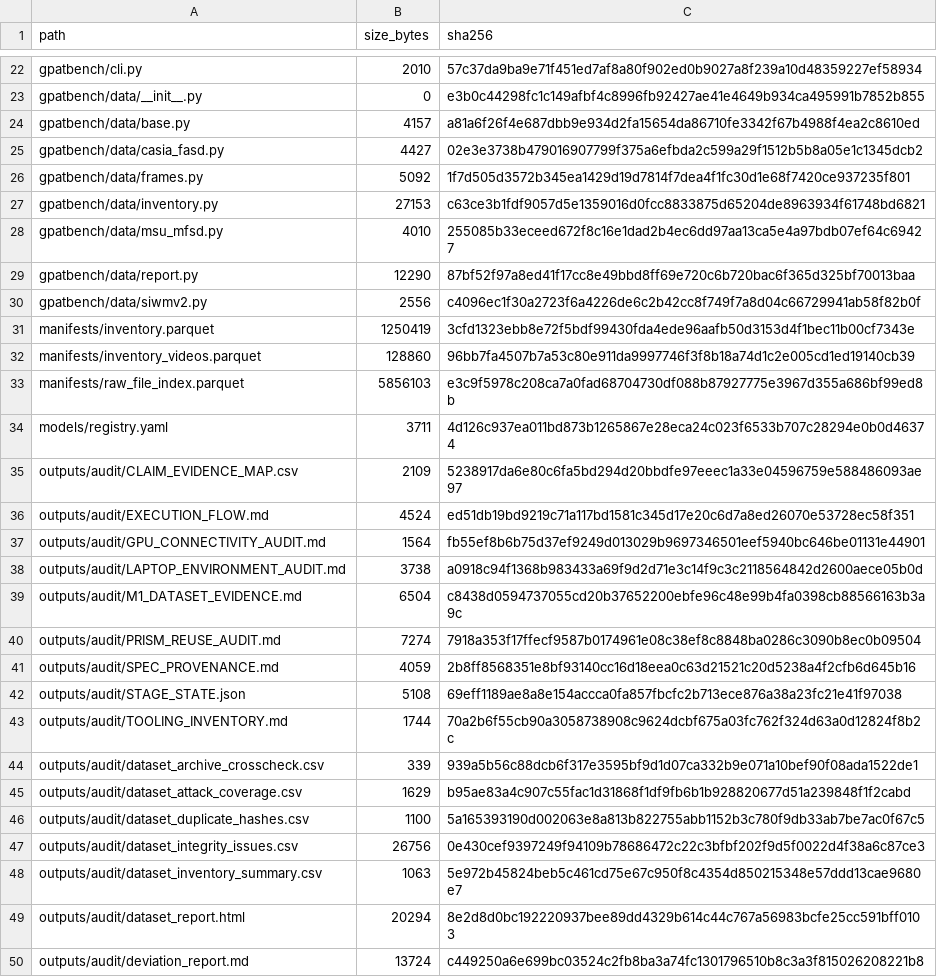
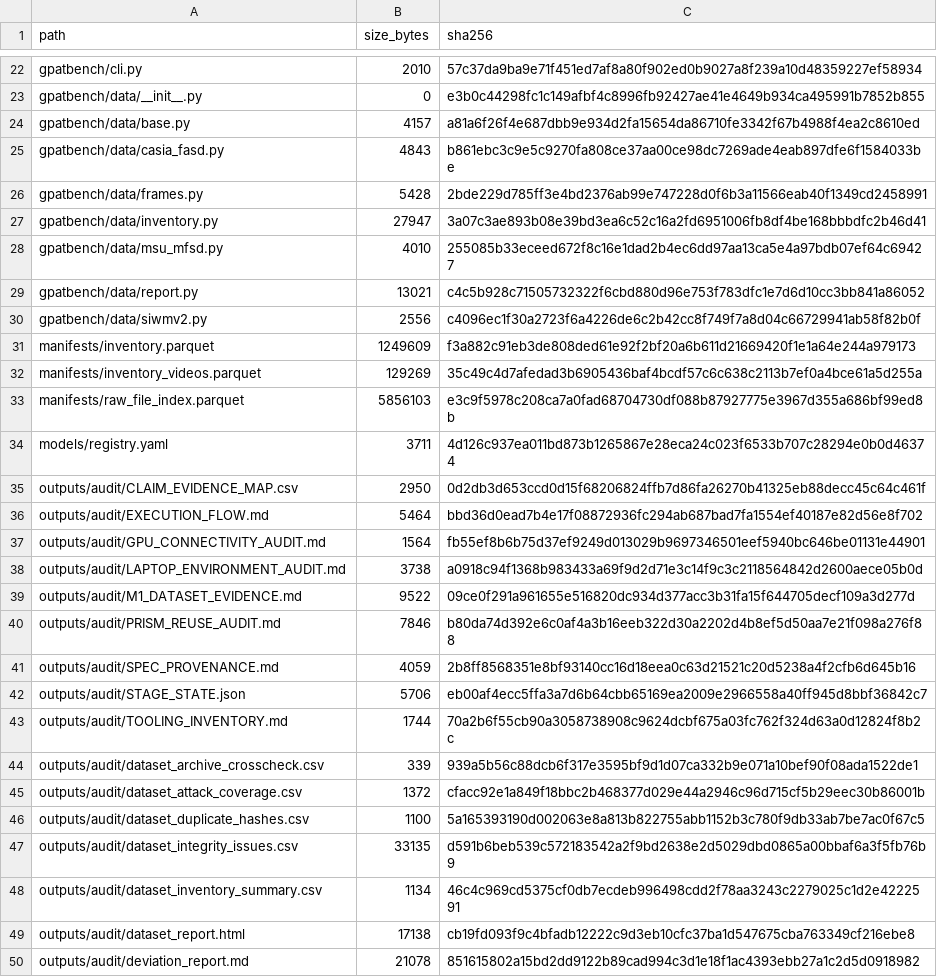
Before and after one commit to COngtuthien/GPAT_TransferBench, a CSV file: outputs/audit/ARTIFACT_INDEX.csv, drawn as a sheet; only a part is shown, gaps mark what is left out; the diff covers the shown part only.

```diff
--- a/outputs/audit/ARTIFACT_INDEX.csv
+++ b/outputs/audit/ARTIFACT_INDEX.csv
@@ -24,27 +24,27 @@ gpatbench/data/__init__.py,0,e3b0c44298fc1c149afbf4c8996fb92427ae41e4649b934ca49
 gpatbench/data/base.py,4157,a81a6f26f4e687dbb9e934d2fa15654da86710fe3342f67b4988f4ea2c8610ed
-gpatbench/data/casia_fasd.py,4427,02e3e3738b479016907799f375a6efbda2c599a29f1512b5b8a05e1c1345dcb2
-gpatbench/data/frames.py,5092,1f7d505d3572b345ea1429d19d7814f7dea4f1fc30d1e68f7420ce937235f801
-gpatbench/data/inventory.py,27153,c63ce3b1fdf9057d5e1359016d0fcc8833875d65204de8963934f61748bd6821
+gpatbench/data/casia_fasd.py,4843,b861ebc3c9e5c9270fa808ce37aa00ce98dc7269ade4eab897dfe6f1584033be
+gpatbench/data/frames.py,5428,2bde229d785ff3e4bd2376ab99e747228d0f6b3a11566eab40f1349cd2458991
+gpatbench/data/inventory.py,27947,3a07c3ae893b08e39bd3ea6c52c16a2fd6951006fb8df4be168bbbdfc2b46d41
 gpatbench/data/msu_mfsd.py,4010,255085b33eceed672f8c16e1dad2b4ec6dd97aa13ca5e4a97bdb07ef64c69427
-gpatbench/data/report.py,12290,87bf52f97a8ed41f17cc8e49bbd8ff69e720c6b720bac6f365d325bf70013baa
+gpatbench/data/report.py,13021,c4c5b928c71505732322f6cbd880d96e753f783dfc1e7d6d10cc3bb841a86052
 gpatbench/data/siwmv2.py,2556,c4096ec1f30a2723f6a4226de6c2b42cc8f749f7a8d04c66729941ab58f82b0f
-manifests/inventory.parquet,1250419,3cfd1323ebb8e72f5bdf99430fda4ede96aafb50d3153d4f1bec11b00cf7343e
-manifests/inventory_videos.parquet,128860,96bb7fa4507b7a53c80e911da9997746f3f8b18a74d1c2e005cd1ed19140cb39
+manifests/inventory.parquet,1249609,f3a882c91eb3de808ded61e92f2bf20a6b611d21669420f1e1a64e244a979173
+manifests/inventory_videos.parquet,129269,35c49c4d7afedad3b6905436baf4bcdf57c6c638c2113b7ef0a4bce61a5d255a
 manifests/raw_file_index.parquet,5856103,e3c9f5978c208ca7a0fad68704730df088b87927775e3967d355a686bf99ed8b
 models/registry.yaml,3711,4d126c937ea011bd873b1265867e28eca24c023f6533b707c28294e0b0d46374
-outputs/audit/CLAIM_EVIDENCE_MAP.csv,2109,5238917da6e80c6fa5bd294d20bbdfe97eeec1a33e04596759e588486093ae97
-outputs/audit/EXECUTION_FLOW.md,4524,ed51db19bd9219c71a117bd1581c345d17e20c6d7a8ed26070e53728ec58f351
+outputs/audit/CLAIM_EVIDENCE_MAP.csv,2950,0d2db3d653ccd0d15f68206824ffb7d86fa26270b41325eb88decc45c64c461f
+outputs/audit/EXECUTION_FLOW.md,5464,bbd36d0ead7b4e17f08872936fc294ab687bad7fa1554ef40187e82d56e8f702
 outputs/audit/GPU_CONNECTIVITY_AUDIT.md,1564,fb55ef8b6b75d37ef9249d013029b9697346501eef5940bc646be01131e44901
 outputs/audit/LAPTOP_ENVIRONMENT_AUDIT.md,3738,a0918c94f1368b983433a69f9d2d71e3c14f9c3c2118564842d2600aece05b0d
-outputs/audit/M1_DATASET_EVIDENCE.md,6504,c8438d0594737055cd20b37652200ebfe96c48e99b4fa0398cb88566163b3a9c
-outputs/audit/PRISM_REUSE_AUDIT.md,7274,7918a353f17ffecf9587b0174961e08c38ef8c8848ba0286c3090b8ec0b09504
+outputs/audit/M1_DATASET_EVIDENCE.md,9522,09ce0f291a961655e516820dc934d377acc3b31fa15f644705decf109a3d277d
+outputs/audit/PRISM_REUSE_AUDIT.md,7846,b80da74d392e6c0af4a3b16eeb322d30a2202d4b8ef5d50aa7e21f098a276f88
 outputs/audit/SPEC_PROVENANCE.md,4059,2b8ff8568351e8bf93140cc16d18eea0c63d21521c20d5238a4f2cfb6d645b16
-outputs/audit/STAGE_STATE.json,5108,69eff1189ae8a8e154accca0fa857fbcfc2b713ece876a38a23fc21e41f97038
+outputs/audit/STAGE_STATE.json,5706,eb00af4ecc5ffa3a7d6b64cbb65169ea2009e2966558a40ff945d8bbf36842c7
 outputs/audit/TOOLING_INVENTORY.md,1744,70a2b6f55cb90a3058738908c9624dcbf675a03fc762f324d63a0d12824f8b2c
 outputs/audit/dataset_archive_crosscheck.csv,339,939a5b56c88dcb6f317e3595bf9d1d07ca332b9e071a10bef90f08ada1522de1
-outputs/audit/dataset_attack_coverage.csv,1629,b95ae83a4c907c55fac1d31868f1df9fb6b1b928820677d51a239848f1f2cabd
+outputs/audit/dataset_attack_coverage.csv,1372,cfacc92e1a849f18bbc2b468377d029e44a2946c96d715cf5b29eec30b86001b
 outputs/audit/dataset_duplicate_hashes.csv,1100,5a165393190d002063e8a813b822755abb1152b3c780f9db33ab7be7ac0f67c5
-outputs/audit/dataset_integrity_issues.csv,26756,0e430cef9397249f94109b78686472c22c3bfbf202f9d5f0022d4f38a6c87ce3
-outputs/audit/dataset_inventory_summary.csv,1063,5e972b45824beb5c461cd75e67c950f8c4354d850215348e57ddd13cae9680e7
-outputs/audit/dataset_report.html,20294,8e2d8d0bc192220937bee89dd4329b614c44c767a56983bcfe25cc591bff0103
-outputs/audit/deviation_report.md,13724,c449250a6e699bc03524c2fb8ba3a74fc1301796510b8c3a3f815026208221b8
+outputs/audit/dataset_integrity_issues.csv,33135,d591b6beb539c572183542a2f9bd2638e2d5029dbd0865a00bbaf6a3f5fb76b9
+outputs/audit/dataset_inventory_summary.csv,1134,46c4c969cd5375cf0db7ecdeb996498cdd2f78aa3243c2279025c1d2e4222591
+outputs/audit/dataset_report.html,17138,cb19fd093f9c4bfadb12222c9d3eb10cfc37ba1d547675cba763349cf216ebe8
+outputs/audit/deviation_report.md,21078,851615802a15bd2dd9122b89cad994c3d1e18f1ac4393ebb27a1c2d5d0918982
```
Also changed, not shown: 19 edited cells elsewhere in this file, outputs/audit/CLAIM_EVIDENCE_MAP.csv, outputs/audit/dataset_attack_coverage.csv, 25 other files.
